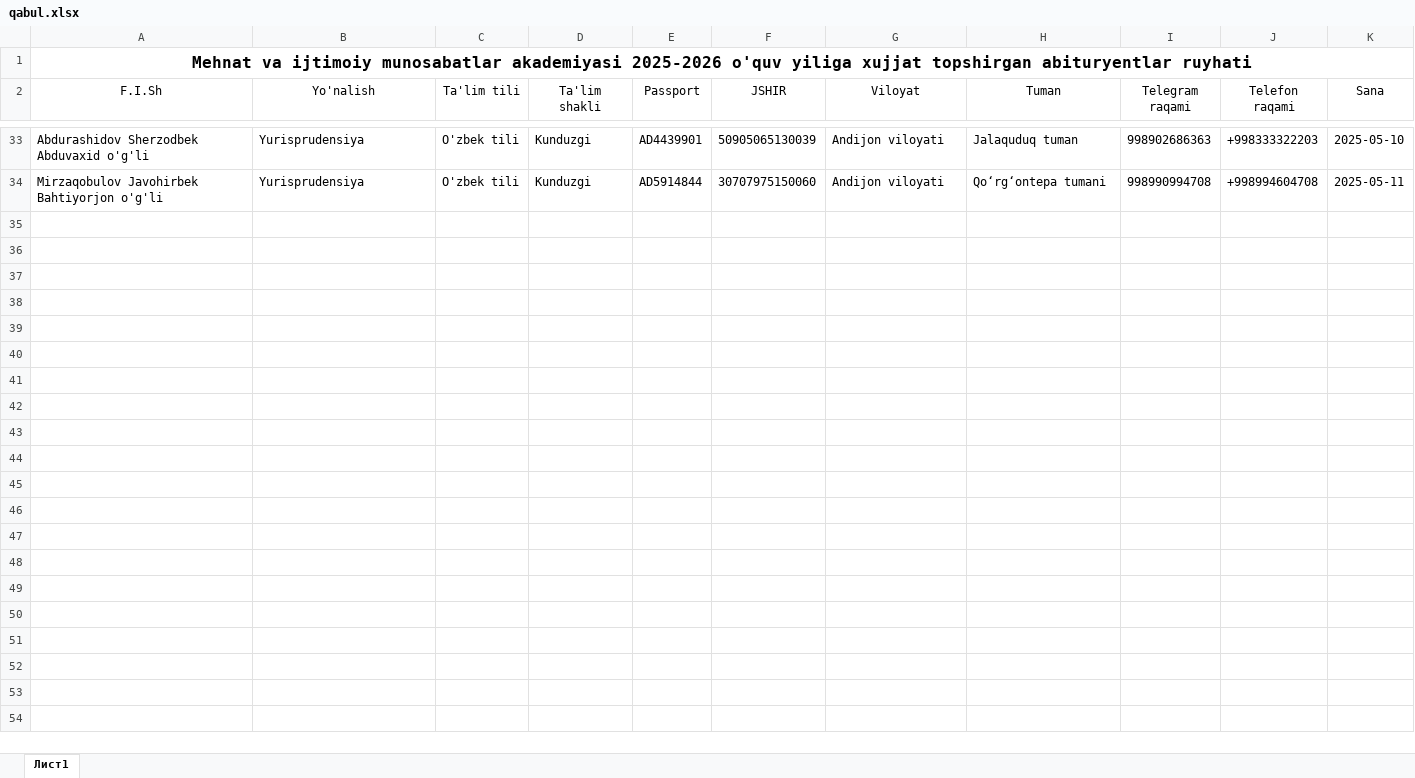
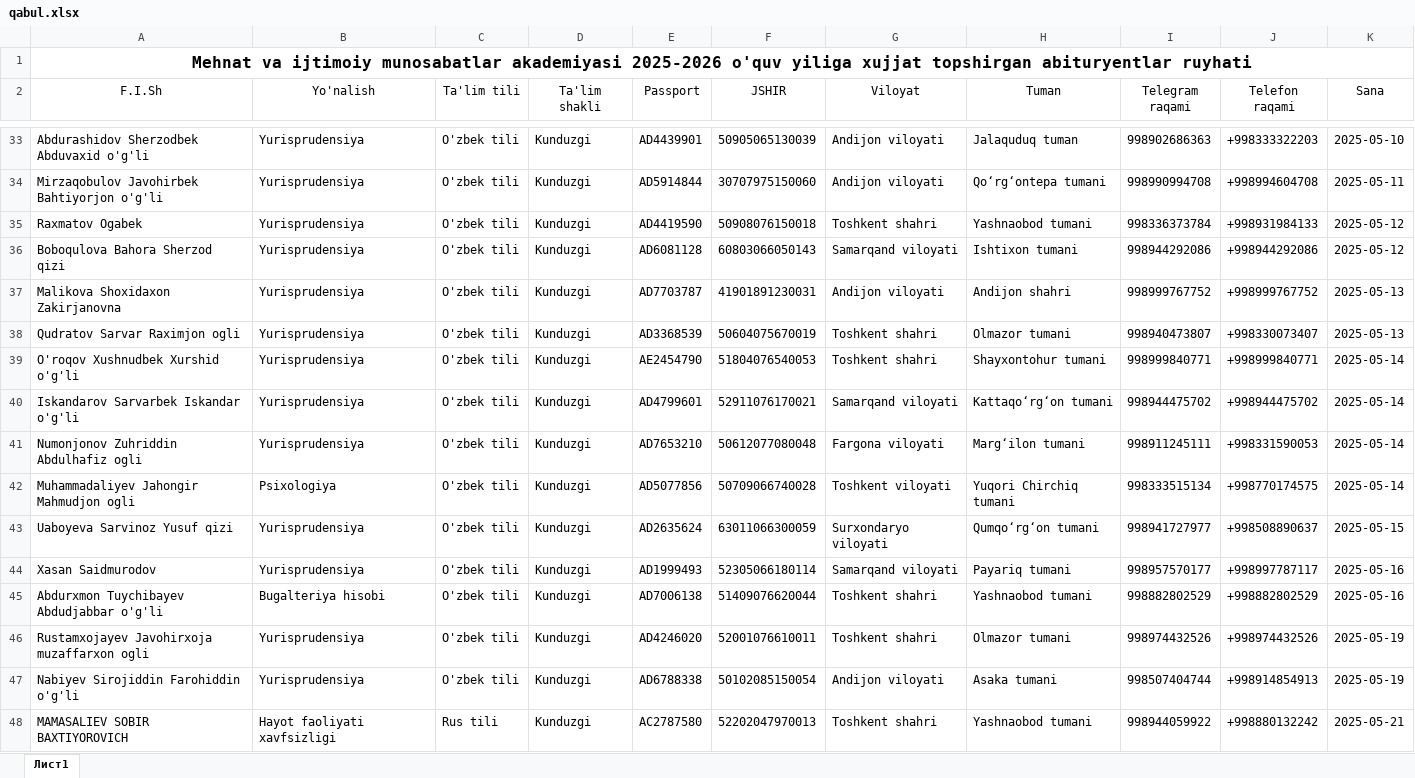
Before and after one commit to AkrombekAmirov/MIMA_Bot, an Excel workbook: file_service/qabul.xlsx, sheet Лист1, drawn as a sheet; only a part is shown, gaps mark what is left out; values as stored, in another font and other column widths than the file's, no borders; the diff names each change by its address in the sheet, - before the commit and + after, or states it on an @@ line.

```diff
--- a/file_service/qabul.xlsx (sheet Лист1)
+++ b/file_service/qabul.xlsx (sheet Лист1)
+row 35: Raxmatov Ogabek | Yurisprudensiya | O'zbek tili | Kunduzgi | AD4419590 | 50908076150018 | Toshkent shahri | Yashnaobod tumani | 998336373784 | +998931984133 | 2025-05-12
+row 36: Boboqulova Bahora Sherzod qizi | Yurisprudensiya | O'zbek tili | Kunduzgi | AD6081128 | 60803066050143 | Samarqand viloyati | Ishtixon tumani | 998944292086 | +998944292086 | 2025-05-12
+row 37: Malikova Shoxidaxon Zakirjanovna | Yurisprudensiya | O'zbek tili | Kunduzgi | AD7703787 | 41901891230031 | Andijon viloyati | Andijon shahri | 998999767752 | +998999767752 | 2025-05-13
+row 38: Qudratov Sarvar Raximjon ogli | Yurisprudensiya | O'zbek tili | Kunduzgi | AD3368539 | 50604075670019 | Toshkent shahri | Olmazor tumani | 998940473807 | +998330073407 | 2025-05-13
+row 39: O'roqov Xushnudbek Xurshid o'g'li | Yurisprudensiya | O'zbek tili | Kunduzgi | AE2454790 | 51804076540053 | Toshkent shahri | Shayxontohur tumani | 998999840771 | +998999840771 | 2025-05-14
+row 40: Iskandarov Sarvarbek Iskandar o'g'li | Yurisprudensiya | O'zbek tili | Kunduzgi | AD4799601 | 52911076170021 | Samarqand viloyati | Kattaqoʻrgʻon tumani | 998944475702 | +998944475702 | 2025-05-14
+row 41: Numonjonov Zuhriddin Abdulhafiz ogli | Yurisprudensiya | O'zbek tili | Kunduzgi | AD7653210 | 50612077080048 | Fargona viloyati | Margʻilon tumani | 998911245111 | +998331590053 | 2025-05-14
+row 42: Muhammadaliyev Jahongir Mahmudjon ogli | Psixologiya | O'zbek tili | Kunduzgi | AD5077856 | 50709066740028 | Toshkent viloyati | Yuqori Chirchiq tumani | 998333515134 | +998770174575 | 2025-05-14
+row 43: Uaboyeva Sarvinoz Yusuf qizi | Yurisprudensiya | O'zbek tili | Kunduzgi | AD2635624 | 63011066300059 | Surxondaryo viloyati | Qumqoʻrgʻon tumani | 998941727977 | +998508890637 | 2025-05-15
+row 44: Xasan Saidmurodov | Yurisprudensiya | O'zbek tili | Kunduzgi | AD1999493 | 52305066180114 | Samarqand viloyati | Payariq tumani | 998957570177 | +998997787117 | 2025-05-16
+row 45: Abdurxmon Tuychibayev Abdudjabbar o'g'li | Bugalteriya hisobi | O'zbek tili | Kunduzgi | AD7006138 | 51409076620044 | Toshkent shahri | Yashnaobod tumani | 998882802529 | +998882802529 | 2025-05-16
+row 46: Rustamxojayev Javohirxoja muzaffarxon ogli | Yurisprudensiya | O'zbek tili | Kunduzgi | AD4246020 | 52001076610011 | Toshkent shahri | Olmazor tumani | 998974432526 | +998974432526 | 2025-05-19
+row 47: Nabiyev Sirojiddin Farohiddin o'g'li | Yurisprudensiya | O'zbek tili | Kunduzgi | AD6788338 | 50102085150054 | Andijon viloyati | Asaka tumani | 998507404744 | +998914854913 | 2025-05-19
+row 48: MAMASALIEV SOBIR BAXTIYOROVICH | Hayot faoliyati xavfsizligi | Rus tili | Kunduzgi | AC2787580 | 52202047970013 | Toshkent shahri | Yashnaobod tumani | 998944059922 | +998880132242 | 2025-05-21
```
Also changed, not shown: 1 other file.
